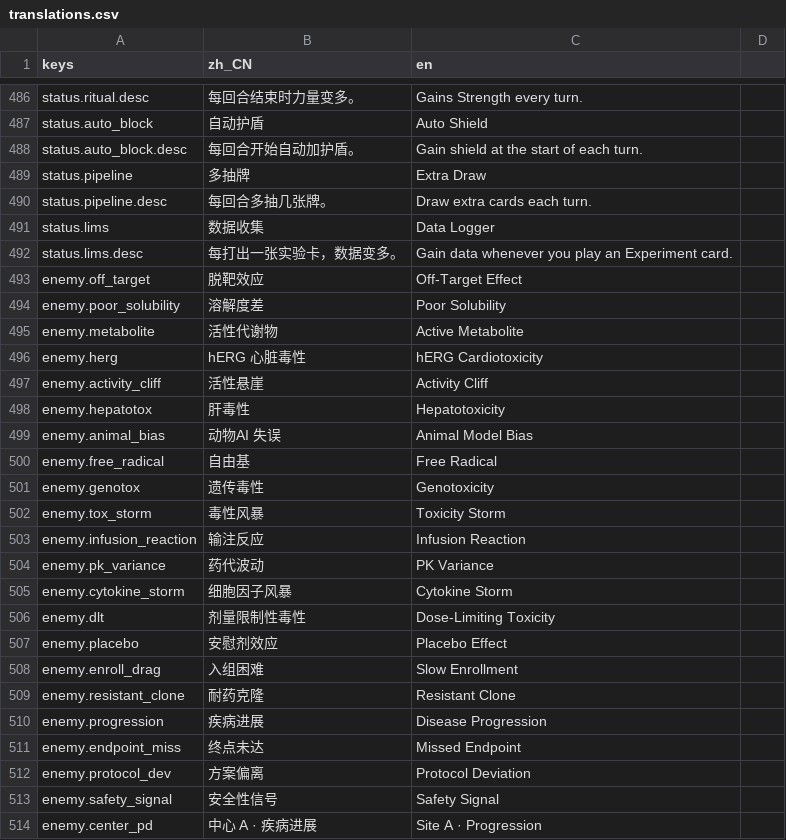
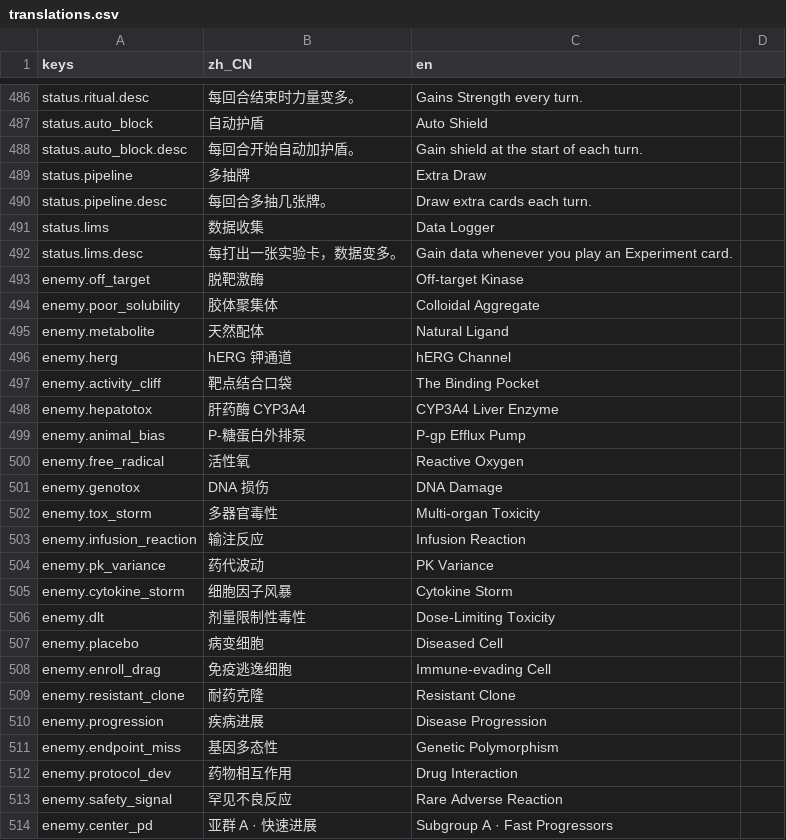
Before and after one commit to bug1024/LastMolecule, a CSV file: localization/translations.csv, drawn as a sheet; only a part is shown, gaps mark what is left out; the diff covers the shown part only.

```diff
--- a/localization/translations.csv
+++ b/localization/translations.csv
@@ -492,12 +492,12 @@ status.lims,数据收集,Data Logger
 status.lims.desc,每打出一张实验卡，数据变多。,Gain data whenever you play an Experiment card.
-enemy.off_target,脱靶效应,Off-Target Effect
-enemy.poor_solubility,溶解度差,Poor Solubility
-enemy.metabolite,活性代谢物,Active Metabolite
-enemy.herg,hERG 心脏毒性,hERG Cardiotoxicity
-enemy.activity_cliff,活性悬崖,Activity Cliff
-enemy.hepatotox,肝毒性,Hepatotoxicity
-enemy.animal_bias,动物AI 失误,Animal Model Bias
-enemy.free_radical,自由基,Free Radical
-enemy.genotox,遗传毒性,Genotoxicity
-enemy.tox_storm,毒性风暴,Toxicity Storm
+enemy.off_target,脱靶激酶,Off-target Kinase
+enemy.poor_solubility,胶体聚集体,Colloidal Aggregate
+enemy.metabolite,天然配体,Natural Ligand
+enemy.herg,hERG 钾通道,hERG Channel
+enemy.activity_cliff,靶点结合口袋,The Binding Pocket
+enemy.hepatotox,肝药酶 CYP3A4,CYP3A4 Liver Enzyme
+enemy.animal_bias,P-糖蛋白外排泵,P-gp Efflux Pump
+enemy.free_radical,活性氧,Reactive Oxygen
+enemy.genotox,DNA 损伤,DNA Damage
+enemy.tox_storm,多器官毒性,Multi-organ Toxicity
 enemy.infusion_reaction,输注反应,Infusion Reaction
@@ -506,9 +506,9 @@ enemy.cytokine_storm,细胞因子风暴,Cytokine Storm
 enemy.dlt,剂量限制性毒性,Dose-Limiting Toxicity
-enemy.placebo,安慰剂效应,Placebo Effect
-enemy.enroll_drag,入组困难,Slow Enrollment
+enemy.placebo,病变细胞,Diseased Cell
+enemy.enroll_drag,免疫逃逸细胞,Immune-evading Cell
 enemy.resistant_clone,耐药克隆,Resistant Clone
 enemy.progression,疾病进展,Disease Progression
-enemy.endpoint_miss,终点未达,Missed Endpoint
-enemy.protocol_dev,方案偏离,Protocol Deviation
-enemy.safety_signal,安全性信号,Safety Signal
-enemy.center_pd,中心 A · 疾病进展,Site A · Progression
+enemy.endpoint_miss,基因多态性,Genetic Polymorphism
+enemy.protocol_dev,药物相互作用,Drug Interaction
+enemy.safety_signal,罕见不良反应,Rare Adverse Reaction
+enemy.center_pd,亚群 A · 快速进展,Subgroup A · Fast Progressors
```
Also changed, not shown: 10 added rows and 67 edited cells elsewhere in this file, 10 other files.
